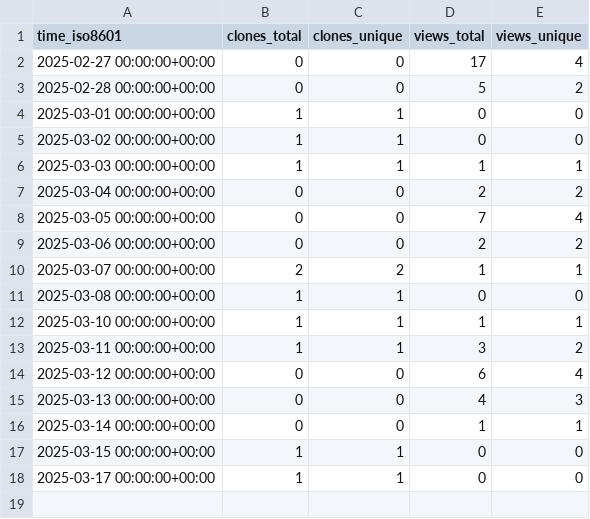
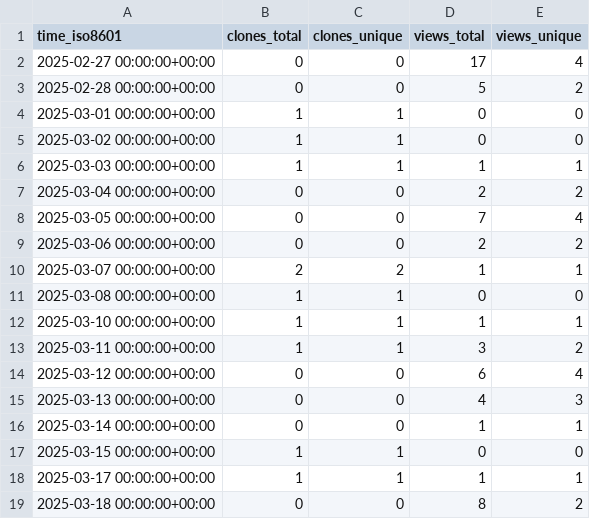
Before and after one commit to njjetha/github-traffic, a CSV file: quic/tps-location-sdk-android/ghrs-data/views_clones_aggregate.csv, drawn as a sheet.

```diff
--- a/quic/tps-location-sdk-android/ghrs-data/views_clones_aggregate.csv
+++ b/quic/tps-location-sdk-android/ghrs-data/views_clones_aggregate.csv
@@ -17,2 +17,3 @@ time_iso8601,clones_total,clones_unique,views_total,views_unique
 2025-03-15 00:00:00+00:00,1,1,0,0
-2025-03-17 00:00:00+00:00,1,1,0,0
+2025-03-17 00:00:00+00:00,1,1,1,1
+2025-03-18 00:00:00+00:00,0,0,8,2
```
Also changed, not shown: 1 other file.
